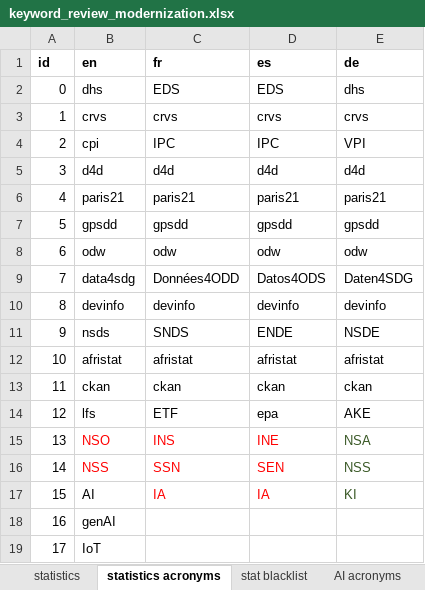
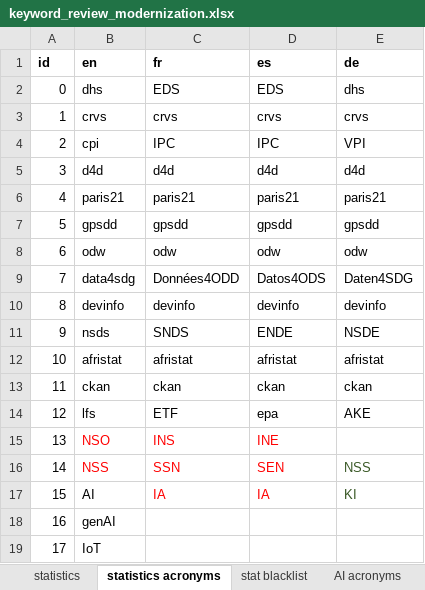
Before and after one commit to PARIS21-DATA/PRESS, an Excel workbook: data/keywords/review/keyword_review_modernization.xlsx, sheet statistics acronyms, drawn as a sheet; values as stored, in another font and other column widths than the file's, no borders; the diff names each change by its address in the sheet, - before the commit and + after, or states it on an @@ line.

```diff
--- a/data/keywords/review/keyword_review_modernization.xlsx (sheet statistics acronyms)
+++ b/data/keywords/review/keyword_review_modernization.xlsx (sheet statistics acronyms)
-E15 (de): NSA
+E15 (de): (empty)
```
Also changed, not shown: 6 other files.
